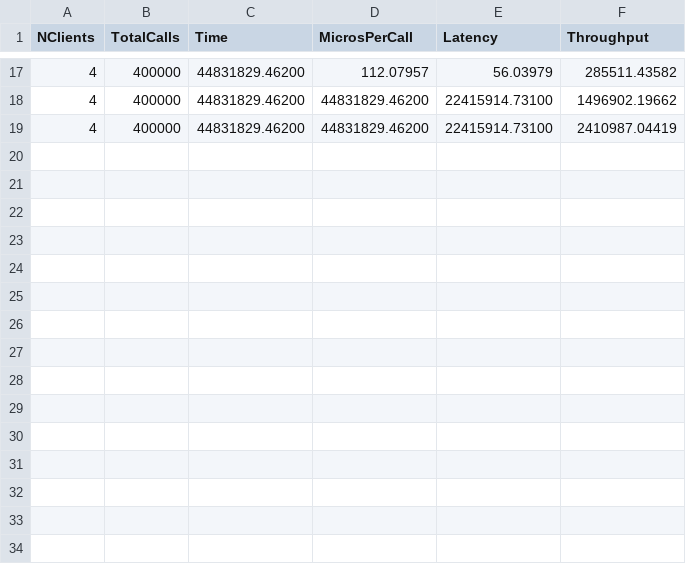
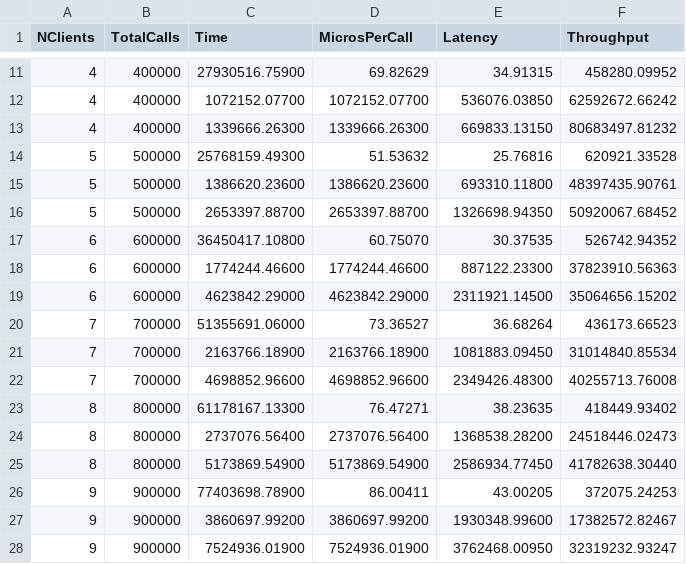
Before and after one commit to jyothisgm/DS2025, a CSV file: 1_rmi_bechmarking/results.csv, drawn as a sheet; only a part is shown, gaps mark what is left out; the diff covers the shown part only.

```diff
--- a/1_rmi_bechmarking/results.csv
+++ b/1_rmi_bechmarking/results.csv
@@ -17,3 +11,18 @@ NClients,TotalCalls,Time,MicrosPerCall,Latency,Throughput
-4,400000,44831829.46200,112.07957,56.03979,285511.43582
-4,400000,44831829.46200,44831829.46200,22415914.73100,1496902.19662
-4,400000,44831829.46200,44831829.46200,22415914.73100,2410987.04419
+4,400000,27930516.75900,69.82629,34.91315,458280.09952
+4,400000,1072152.07700,1072152.07700,536076.03850,62592672.66242
+4,400000,1339666.26300,1339666.26300,669833.13150,80683497.81232
+5,500000,25768159.49300,51.53632,25.76816,620921.33528
+5,500000,1386620.23600,1386620.23600,693310.11800,48397435.90761
+5,500000,2653397.88700,2653397.88700,1326698.94350,50920067.68452
+6,600000,36450417.10800,60.75070,30.37535,526742.94352
+6,600000,1774244.46600,1774244.46600,887122.23300,37823910.56363
+6,600000,4623842.29000,4623842.29000,2311921.14500,35064656.15202
+7,700000,51355691.06000,73.36527,36.68264,436173.66523
+7,700000,2163766.18900,2163766.18900,1081883.09450,31014840.85534
+7,700000,4698852.96600,4698852.96600,2349426.48300,40255713.76008
+8,800000,61178167.13300,76.47271,38.23635,418449.93402
+8,800000,2737076.56400,2737076.56400,1368538.28200,24518446.02473
+8,800000,5173869.54900,5173869.54900,2586934.77450,41782638.30440
+9,900000,77403698.78900,86.00411,43.00205,372075.24253
+9,900000,3860697.99200,3860697.99200,1930348.99600,17382572.82467
+9,900000,7524936.01900,7524936.01900,3762468.00950,32319232.93247
```
Also changed, not shown: 3 added rows, 9 removed rows and 24 edited cells elsewhere in this file, 3 other files.
